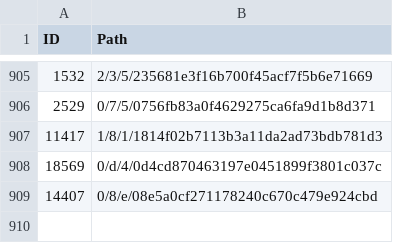
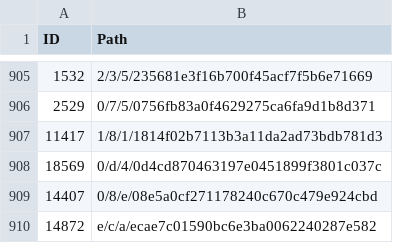
Before and after one commit to derockit/Project-Gutenberg, a CSV file: index.csv, drawn as a sheet; only a part is shown, gaps mark what is left out; the diff names each change by its address in the sheet, - before the commit and + after, or states it on an @@ line.

```diff
--- a/index.csv
+++ b/index.csv
+row 910: 14872 | e/c/a/ecae7c01590bc6e3ba0062240287e582
```
Also changed, not shown: 5 other files.
